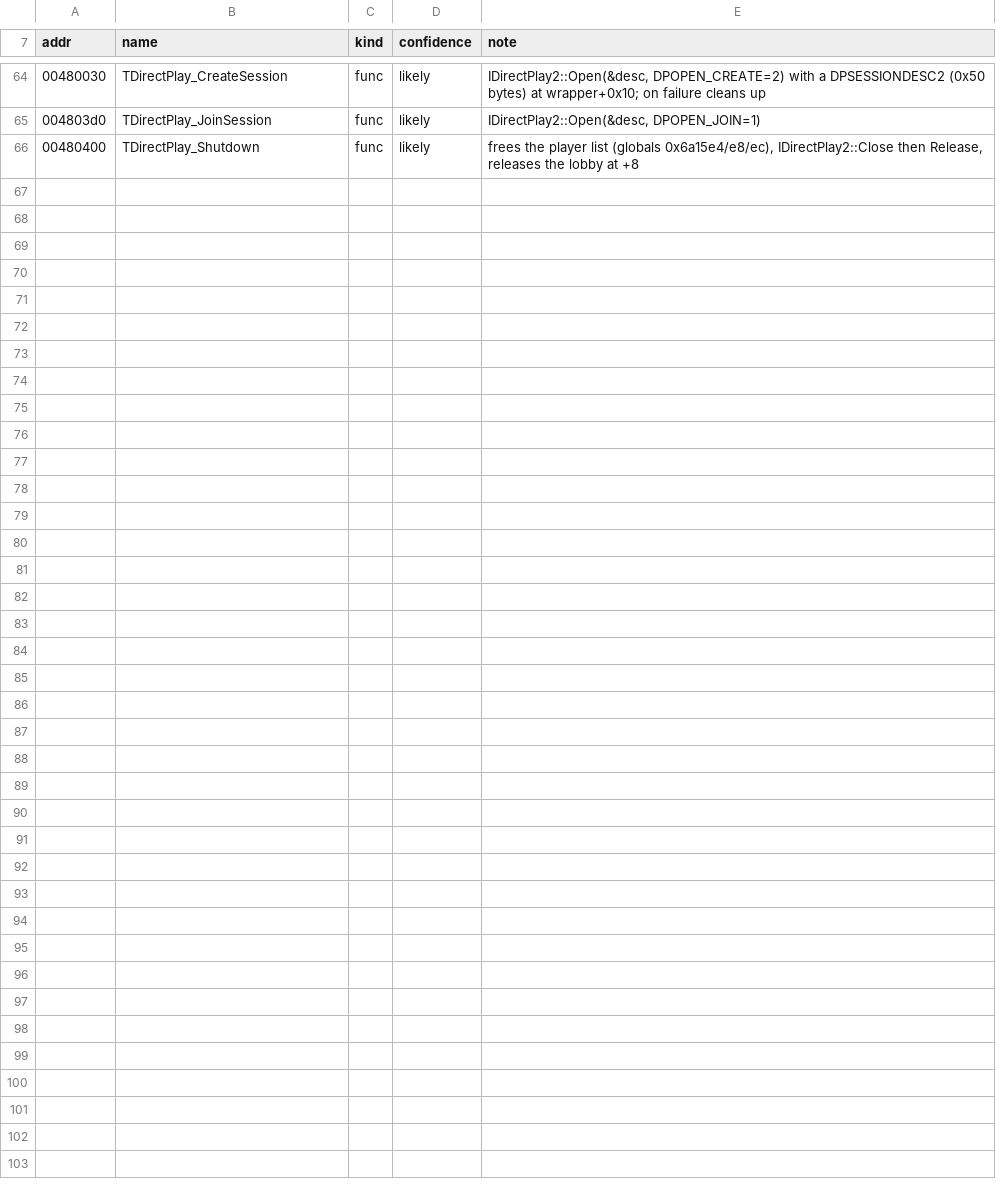
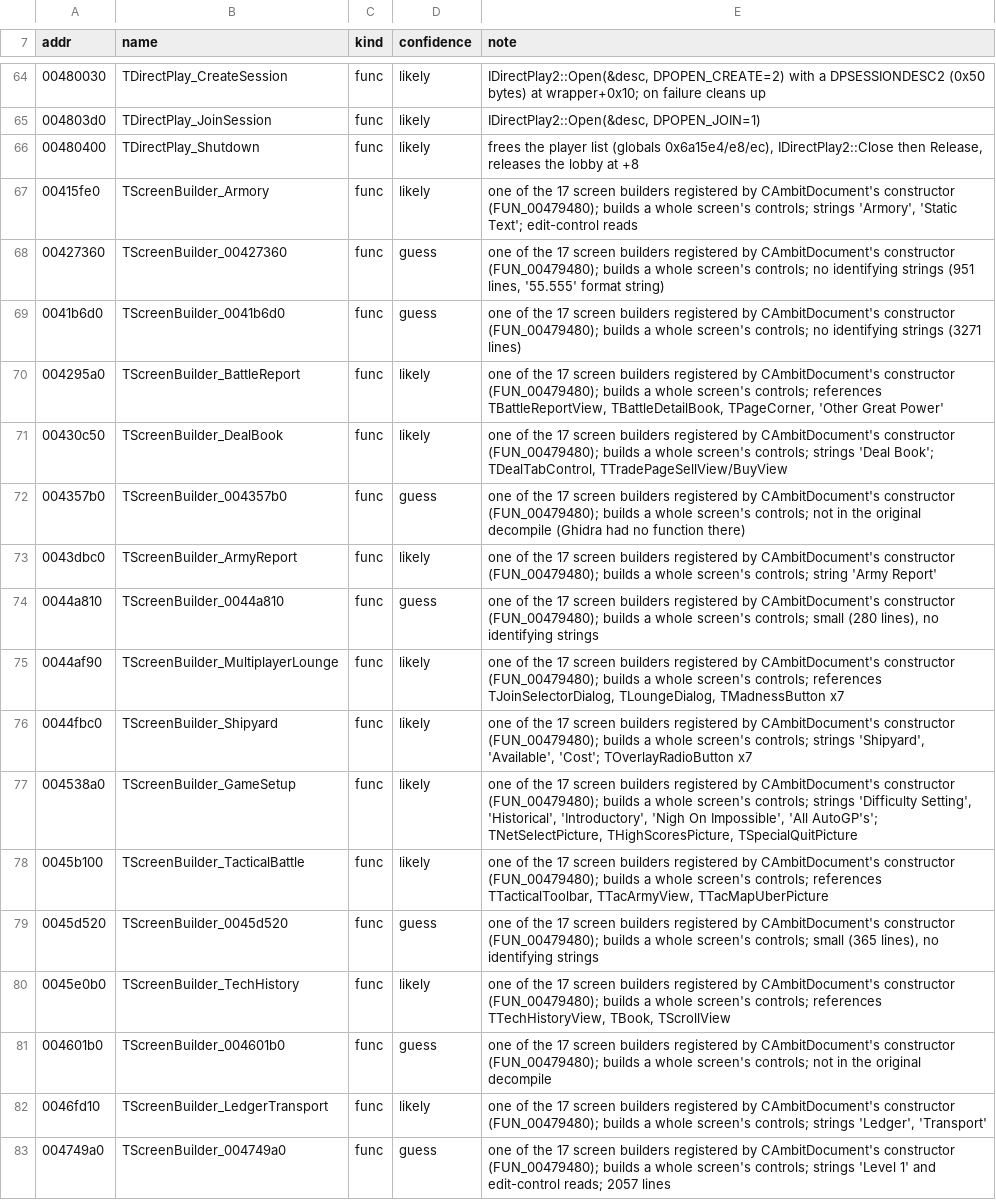
Before and after one commit to warthurton/imperialism-re, a TSV file: names/names.tsv, drawn as a sheet; only a part is shown, gaps mark what is left out; the diff names each change by its address in the sheet, - before the commit and + after, or states it on an @@ line.

```diff
--- a/names/names.tsv
+++ b/names/names.tsv
+row 67: 00415fe0 | TScreenBuilder_Armory | func | likely | one of the 17 screen builders registered by CAmbitDocument's constructor (FUN_00479480); builds a whole screen's controls; strings 'Armory', 'Static Text'; edit-control reads
+row 68: 00427360 | TScreenBuilder_00427360 | func | guess | one of the 17 screen builders registered by CAmbitDocument's constructor (FUN_00479480); builds a whole screen's controls; no identifying strings (951 lines, '55.555' format string)
+row 69: 0041b6d0 | TScreenBuilder_0041b6d0 | func | guess | one of the 17 screen builders registered by CAmbitDocument's constructor (FUN_00479480); builds a whole screen's controls; no identifying strings (3271 lines)
+row 70: 004295a0 | TScreenBuilder_BattleReport | func | likely | one of the 17 screen builders registered by CAmbitDocument's constructor (FUN_00479480); builds a whole screen's controls; references TBattleReportView, TBattleDetailBook, TPageCorner, 'Other Great Power'
+row 71: 00430c50 | TScreenBuilder_DealBook | func | likely | one of the 17 screen builders registered by CAmbitDocument's constructor (FUN_00479480); builds a whole screen's controls; strings 'Deal Book'; TDealTabControl, TTradePageSellView/BuyView
+row 72: 004357b0 | TScreenBuilder_004357b0 | func | guess | one of the 17 screen builders registered by CAmbitDocument's constructor (FUN_00479480); builds a whole screen's controls; not in the original decompile (Ghidra had no function there)
+row 73: 0043dbc0 | TScreenBuilder_ArmyReport | func | likely | one of the 17 screen builders registered by CAmbitDocument's constructor (FUN_00479480); builds a whole screen's controls; string 'Army Report'
+row 74: 0044a810 | TScreenBuilder_0044a810 | func | guess | one of the 17 screen builders registered by CAmbitDocument's constructor (FUN_00479480); builds a whole screen's controls; small (280 lines), no identifying strings
+row 75: 0044af90 | TScreenBuilder_MultiplayerLounge | func | likely | one of the 17 screen builders registered by CAmbitDocument's constructor (FUN_00479480); builds a whole screen's controls; references TJoinSelectorDialog, TLoungeDialog, TMadnessButton x7
+row 76: 0044fbc0 | TScreenBuilder_Shipyard | func | likely | one of the 17 screen builders registered by CAmbitDocument's constructor (FUN_00479480); builds a whole screen's controls; strings 'Shipyard', 'Available', 'Cost'; TOverlayRadioButton x7
+row 77: 004538a0 | TScreenBuilder_GameSetup | func | likely | one of the 17 screen builders registered by CAmbitDocument's constructor (FUN_00479480); builds a whole screen's controls; strings 'Difficulty Setting', 'Historical', 'Introductory', 'Nigh On Impossible', 'All AutoGP's'; TNetSelectPicture, THighScoresPicture, TSpecialQuitPicture
+row 78: 0045b100 | TScreenBuilder_TacticalBattle | func | likely | one of the 17 screen builders registered by CAmbitDocument's constructor (FUN_00479480); builds a whole screen's controls; references TTacticalToolbar, TTacArmyView, TTacMapUberPicture
+row 79: 0045d520 | TScreenBuilder_0045d520 | func | guess | one of the 17 screen builders registered by CAmbitDocument's constructor (FUN_00479480); builds a whole screen's controls; small (365 lines), no identifying strings
+row 80: 0045e0b0 | TScreenBuilder_TechHistory | func | likely | one of the 17 screen builders registered by CAmbitDocument's constructor (FUN_00479480); builds a whole screen's controls; references TTechHistoryView, TBook, TScrollView
+row 81: 004601b0 | TScreenBuilder_004601b0 | func | guess | one of the 17 screen builders registered by CAmbitDocument's constructor (FUN_00479480); builds a whole screen's controls; not in the original decompile
+row 82: 0046fd10 | TScreenBuilder_LedgerTransport | func | likely | one of the 17 screen builders registered by CAmbitDocument's constructor (FUN_00479480); builds a whole screen's controls; strings 'Ledger', 'Transport'
+row 83: 004749a0 | TScreenBuilder_004749a0 | func | guess | one of the 17 screen builders registered by CAmbitDocument's constructor (FUN_00479480); builds a whole screen's controls; strings 'Level 1' and edit-control reads; 2057 lines
```
Also changed, not shown: names/groups.tsv, 4 other files.
